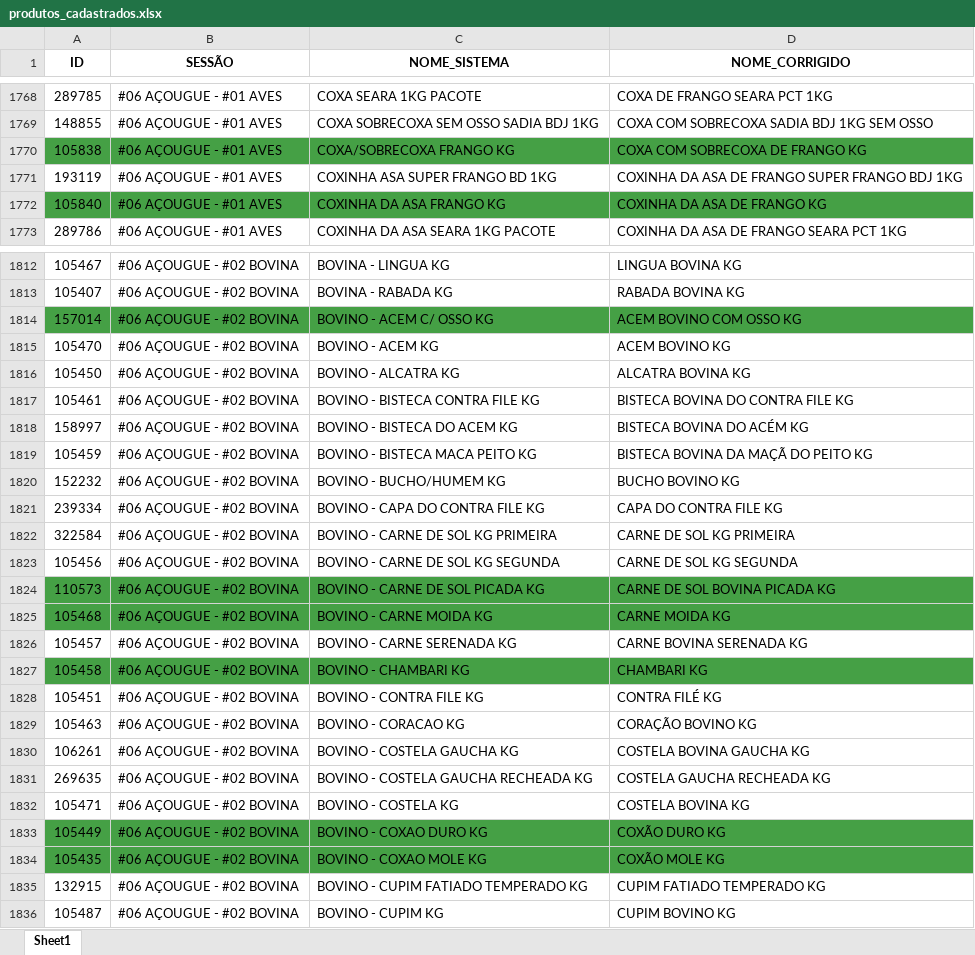
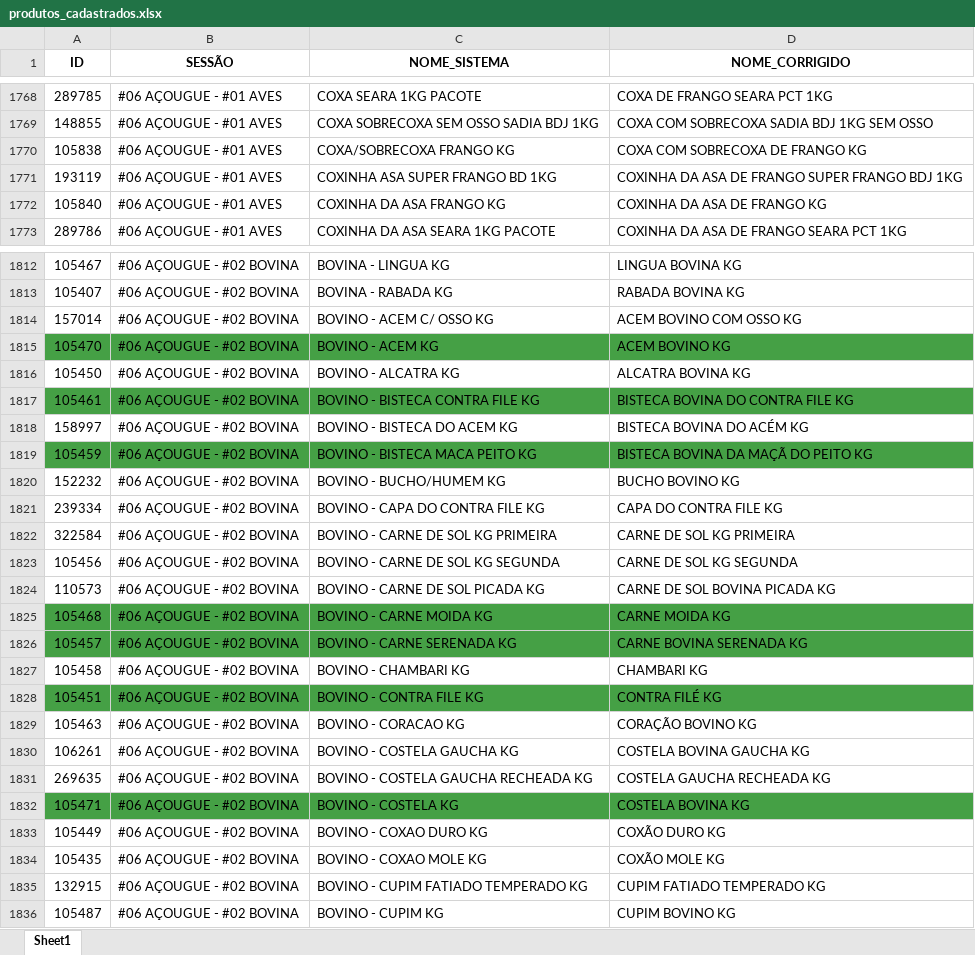
Before and after one commit to geisson/automacao_giro_ofertas, an Excel workbook: produtos_cadastrados.xlsx, sheet Sheet1, drawn as a sheet; only a part is shown, gaps mark what is left out; values as stored, in another font and other column widths than the file's, no borders; the diff covers the shown part only; the diff names each change by its address in the sheet, - before the commit and + after, or states it on an @@ line.

```diff
--- a/produtos_cadastrados.xlsx (sheet Sheet1)
+++ b/produtos_cadastrados.xlsx (sheet Sheet1)
-A1770:D1770 fill: #45A045
+A1770:D1770 fill: none
-A1772:D1772 fill: #45A045
+A1772:D1772 fill: none
-A1814:D1814 fill: #45A045
+A1814:D1814 fill: none
-A1815:D1815 fill: none
+A1815:D1815 fill: #45A045
-A1817:D1817 fill: none
+A1817:D1817 fill: #45A045
-A1819:D1819 fill: none
+A1819:D1819 fill: #45A045
-A1824:D1824 fill: #45A045
+A1824:D1824 fill: none
-A1826:D1826 fill: none
+A1826:D1826 fill: #45A045
-A1827:D1827 fill: #45A045
+A1827:D1827 fill: none
-A1828:D1828 fill: none
+A1828:D1828 fill: #45A045
-A1832:D1832 fill: none
+A1832:D1832 fill: #45A045
-A1833:D1834 fill: #45A045
+A1833:D1834 fill: none
```
Also changed, not shown: cell formats elsewhere in this sheet, 4 other files.
